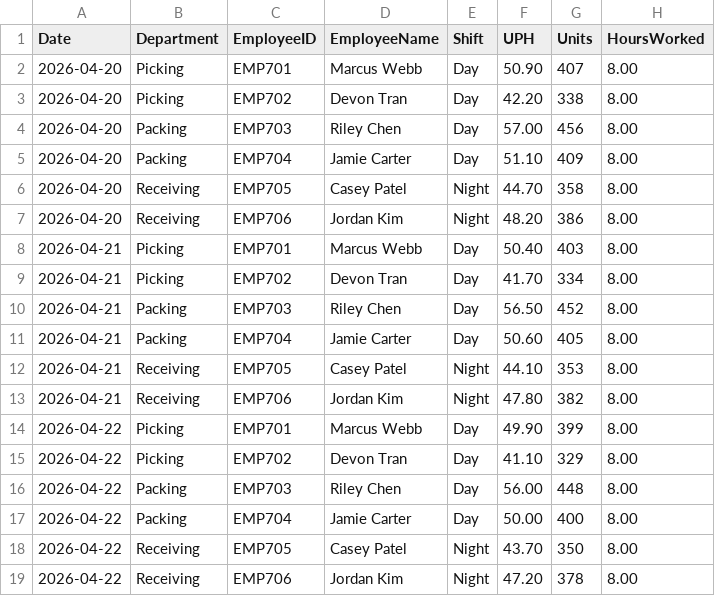
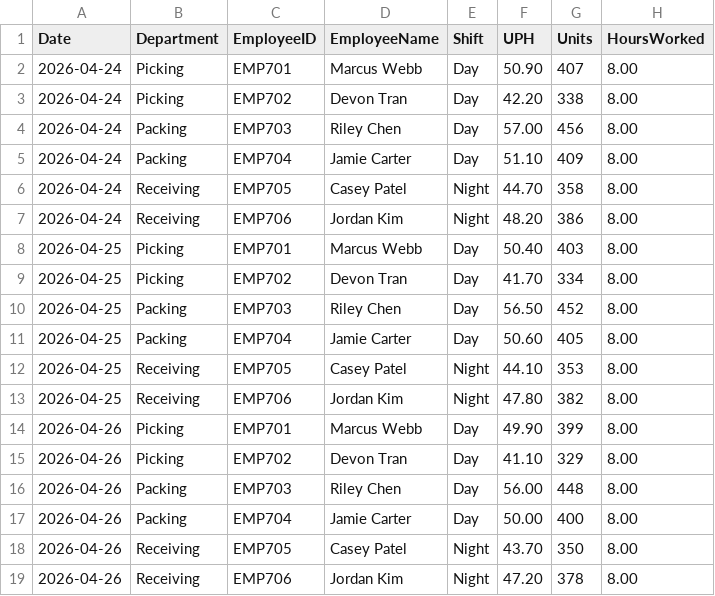
Before and after one commit to rgx694jxyp-ops/productivity_planner, a CSV file: demo_data/demo_recovery_after_reset.csv, drawn as a sheet.

```diff
--- a/demo_data/demo_recovery_after_reset.csv
+++ b/demo_data/demo_recovery_after_reset.csv
@@ -1,19 +1,19 @@
 Date,Department,EmployeeID,EmployeeName,Shift,UPH,Units,HoursWorked
-2026-04-20,Picking,EMP701,Marcus Webb,Day,50.90,407,8.00
-2026-04-20,Picking,EMP702,Devon Tran,Day,42.20,338,8.00
-2026-04-20,Packing,EMP703,Riley Chen,Day,57.00,456,8.00
-2026-04-20,Packing,EMP704,Jamie Carter,Day,51.10,409,8.00
-2026-04-20,Receiving,EMP705,Casey Patel,Night,44.70,358,8.00
-2026-04-20,Receiving,EMP706,Jordan Kim,Night,48.20,386,8.00
-2026-04-21,Picking,EMP701,Marcus Webb,Day,50.40,403,8.00
-2026-04-21,Picking,EMP702,Devon Tran,Day,41.70,334,8.00
-2026-04-21,Packing,EMP703,Riley Chen,Day,56.50,452,8.00
-2026-04-21,Packing,EMP704,Jamie Carter,Day,50.60,405,8.00
-2026-04-21,Receiving,EMP705,Casey Patel,Night,44.10,353,8.00
-2026-04-21,Receiving,EMP706,Jordan Kim,Night,47.80,382,8.00
-2026-04-22,Picking,EMP701,Marcus Webb,Day,49.90,399,8.00
-2026-04-22,Picking,EMP702,Devon Tran,Day,41.10,329,8.00
-2026-04-22,Packing,EMP703,Riley Chen,Day,56.00,448,8.00
-2026-04-22,Packing,EMP704,Jamie Carter,Day,50.00,400,8.00
-2026-04-22,Receiving,EMP705,Casey Patel,Night,43.70,350,8.00
-2026-04-22,Receiving,EMP706,Jordan Kim,Night,47.20,378,8.00
+2026-04-24,Picking,EMP701,Marcus Webb,Day,50.90,407,8.00
+2026-04-24,Picking,EMP702,Devon Tran,Day,42.20,338,8.00
+2026-04-24,Packing,EMP703,Riley Chen,Day,57.00,456,8.00
+2026-04-24,Packing,EMP704,Jamie Carter,Day,51.10,409,8.00
+2026-04-24,Receiving,EMP705,Casey Patel,Night,44.70,358,8.00
+2026-04-24,Receiving,EMP706,Jordan Kim,Night,48.20,386,8.00
+2026-04-25,Picking,EMP701,Marcus Webb,Day,50.40,403,8.00
+2026-04-25,Picking,EMP702,Devon Tran,Day,41.70,334,8.00
+2026-04-25,Packing,EMP703,Riley Chen,Day,56.50,452,8.00
+2026-04-25,Packing,EMP704,Jamie Carter,Day,50.60,405,8.00
+2026-04-25,Receiving,EMP705,Casey Patel,Night,44.10,353,8.00
+2026-04-25,Receiving,EMP706,Jordan Kim,Night,47.80,382,8.00
+2026-04-26,Picking,EMP701,Marcus Webb,Day,49.90,399,8.00
+2026-04-26,Picking,EMP702,Devon Tran,Day,41.10,329,8.00
+2026-04-26,Packing,EMP703,Riley Chen,Day,56.00,448,8.00
+2026-04-26,Packing,EMP704,Jamie Carter,Day,50.00,400,8.00
+2026-04-26,Receiving,EMP705,Casey Patel,Night,43.70,350,8.00
+2026-04-26,Receiving,EMP706,Jordan Kim,Night,47.20,378,8.00
```
Also changed, not shown: demo_data/demo_day_one_thin_data.csv, demo_data/demo_full_week.csv, 13 other files.
